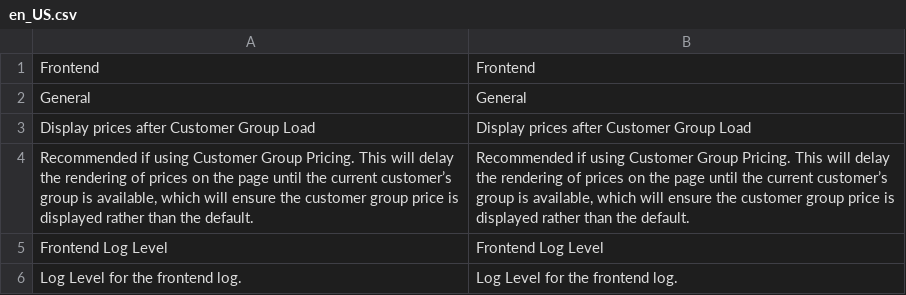
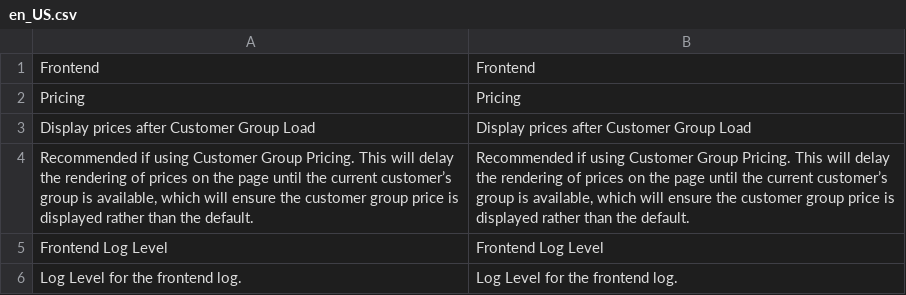
Before and after one commit to klevu/module-m2-frontend, a CSV file: i18n/en_US.csv, drawn as a sheet; only a part is shown; removed rows and columns are numbered as before the commit, all else as after; the diff names each change by its address in the sheet, - before the commit and + after, or states it on an @@ line.

```diff
--- a/i18n/en_US.csv
+++ b/i18n/en_US.csv
-row 2: General | General
+row 2: Pricing | Pricing
```
Also changed, not shown: 42 other files.
